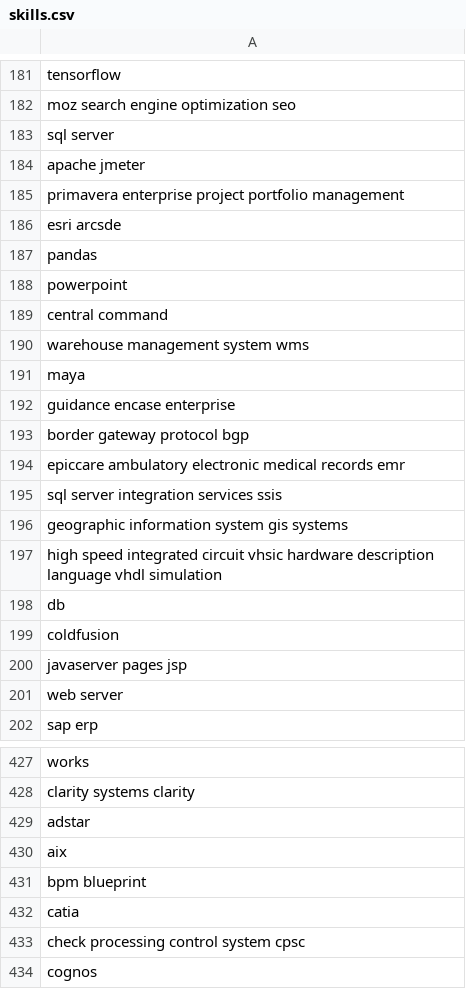
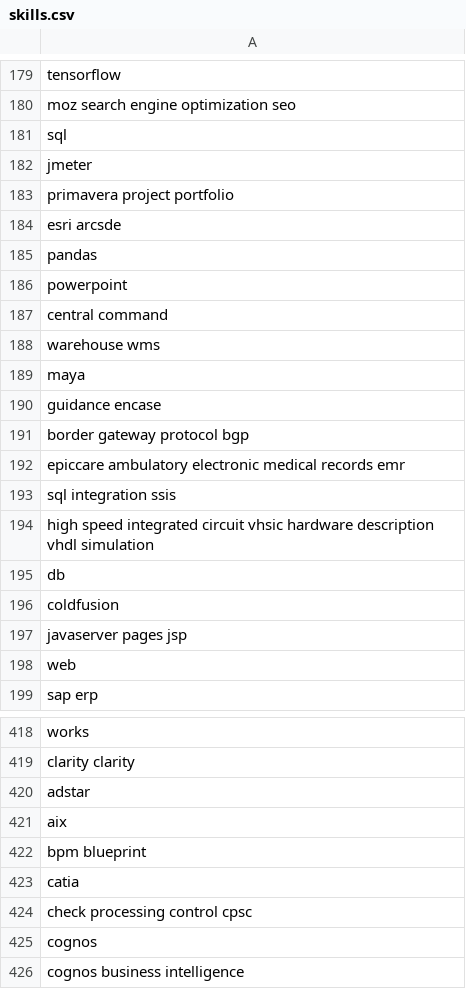
Before and after one commit to Diogo-Pires/resume-screener, a CSV file: data/skills.csv, drawn as a sheet; only a part is shown, gaps mark what is left out; the shorter side is filled out with more unchanged rows; removed rows and columns are numbered as before the commit, all else as after; the diff covers the shown part only; the diff names each change by its address in the sheet, - before the commit and + after, or states it on an @@ line.

```diff
--- a/data/skills.csv
+++ b/data/skills.csv
-A181: sql server
+A181: sql
-A182: apache jmeter
+A182: jmeter
-A183: primavera enterprise project portfolio management
+A183: primavera project portfolio
-A188: warehouse management system wms
+A188: warehouse wms
-A190: guidance encase enterprise
+A190: guidance encase
-A193: sql server integration services ssis
+A193: sql integration ssis
-A194: geographic information system gis systems
+A194: high speed integrated circuit vhsic hardware description vhdl simulation
-row 197: high speed integrated circuit vhsic hardware description language vhdl simulation
-A198: web server
+A198: web
-A419: clarity systems clarity
+A419: clarity clarity
-A424: check processing control system cpsc
+A424: check processing control cpsc
```
Also changed, not shown: 10 removed rows and 119 edited cells elsewhere in this file, 2 other files.
